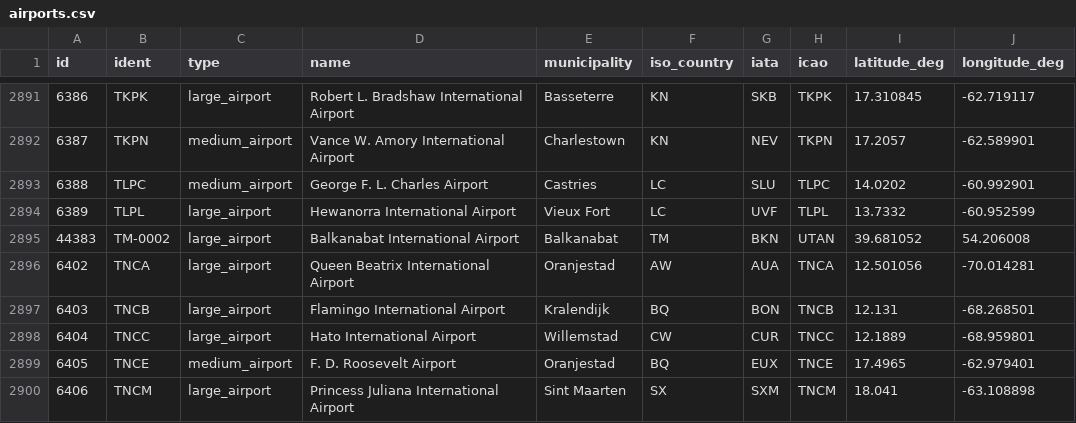
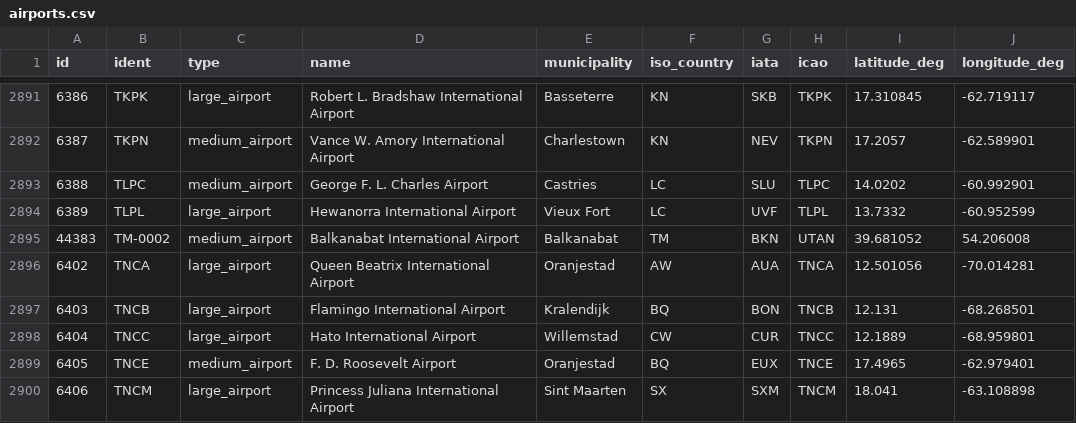
Before and after one commit to ETwells/andmeinseneeria_lennujaam, a CSV file: dbt/seeds/airports.csv, drawn as a sheet; only a part is shown, gaps mark what is left out.

```diff
--- a/dbt/seeds/airports.csv
+++ b/dbt/seeds/airports.csv
@@ -2894,3 +2894,3 @@ id,ident,type,name,municipality,iso_country,iata,icao,latitude_deg,longitude_deg
 6389,TLPL,large_airport,Hewanorra International Airport,Vieux Fort,LC,UVF,TLPL,13.7332,-60.952599
-44383,TM-0002,large_airport,Balkanabat International Airport,Balkanabat,TM,BKN,UTAN,39.681052,54.206008
+44383,TM-0002,medium_airport,Balkanabat International Airport,Balkanabat,TM,BKN,UTAN,39.681052,54.206008
 6402,TNCA,large_airport,Queen Beatrix International Airport,Oranjestad,AW,AUA,TNCA,12.501056,-70.014281
```
Also changed, not shown: 6 other files.
